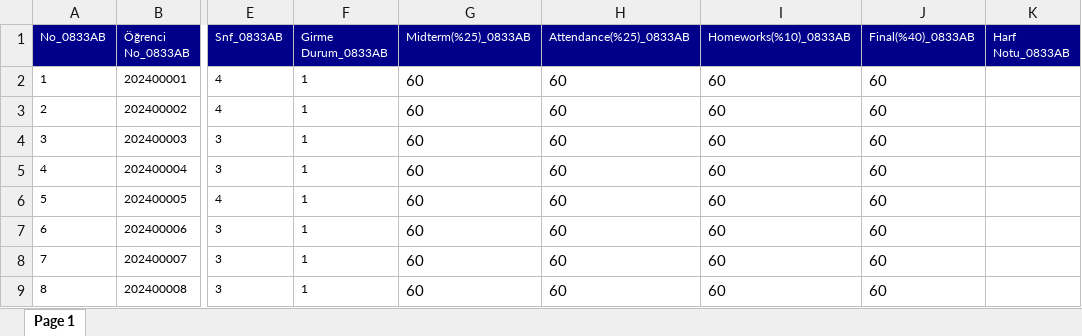
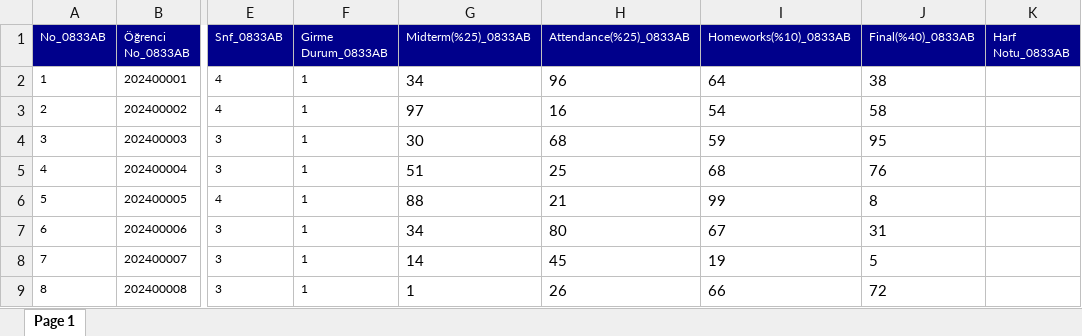
Before and after one commit to Erenimo3442/StudentEvaluationSystem, an Excel workbook: sample.xlsx, sheet Page 1, drawn as a sheet; only a part is shown, gaps mark what is left out; values as stored, in another font and other column widths than the file's, no borders; the diff covers the shown part only; the diff names each change by its address in the sheet, - before the commit and + after, or states it on an @@ line.

```diff
--- a/sample.xlsx (sheet Page 1)
+++ b/sample.xlsx (sheet Page 1)
-G2 (Midterm(%25)_0833AB): 60
+G2 (Midterm(%25)_0833AB): 34
-H2 (Attendance(%25)_0833AB): 60
+H2 (Attendance(%25)_0833AB): 96
-I2 (Homeworks(%10)_0833AB): 60
+I2 (Homeworks(%10)_0833AB): 64
-J2 (Final(%40)_0833AB): 60
+J2 (Final(%40)_0833AB): 38
-G3 (Midterm(%25)_0833AB): 60
+G3 (Midterm(%25)_0833AB): 97
-H3 (Attendance(%25)_0833AB): 60
+H3 (Attendance(%25)_0833AB): 16
-I3 (Homeworks(%10)_0833AB): 60
+I3 (Homeworks(%10)_0833AB): 54
-J3 (Final(%40)_0833AB): 60
+J3 (Final(%40)_0833AB): 58
-G4 (Midterm(%25)_0833AB): 60
+G4 (Midterm(%25)_0833AB): 30
-H4 (Attendance(%25)_0833AB): 60
+H4 (Attendance(%25)_0833AB): 68
-I4 (Homeworks(%10)_0833AB): 60
+I4 (Homeworks(%10)_0833AB): 59
-J4 (Final(%40)_0833AB): 60
+J4 (Final(%40)_0833AB): 95
-G5 (Midterm(%25)_0833AB): 60
+G5 (Midterm(%25)_0833AB): 51
-H5 (Attendance(%25)_0833AB): 60
+H5 (Attendance(%25)_0833AB): 25
-I5 (Homeworks(%10)_0833AB): 60
+I5 (Homeworks(%10)_0833AB): 68
-J5 (Final(%40)_0833AB): 60
+J5 (Final(%40)_0833AB): 76
-G6 (Midterm(%25)_0833AB): 60
+G6 (Midterm(%25)_0833AB): 88
-H6 (Attendance(%25)_0833AB): 60
+H6 (Attendance(%25)_0833AB): 21
-I6 (Homeworks(%10)_0833AB): 60
+I6 (Homeworks(%10)_0833AB): 99
-J6 (Final(%40)_0833AB): 60
+J6 (Final(%40)_0833AB): 8
-G7 (Midterm(%25)_0833AB): 60
+G7 (Midterm(%25)_0833AB): 34
-H7 (Attendance(%25)_0833AB): 60
+H7 (Attendance(%25)_0833AB): 80
-I7 (Homeworks(%10)_0833AB): 60
+I7 (Homeworks(%10)_0833AB): 67
-J7 (Final(%40)_0833AB): 60
+J7 (Final(%40)_0833AB): 31
-G8 (Midterm(%25)_0833AB): 60
+G8 (Midterm(%25)_0833AB): 14
-H8 (Attendance(%25)_0833AB): 60
+H8 (Attendance(%25)_0833AB): 45
-I8 (Homeworks(%10)_0833AB): 60
+I8 (Homeworks(%10)_0833AB): 19
-J8 (Final(%40)_0833AB): 60
+J8 (Final(%40)_0833AB): 5
-G9 (Midterm(%25)_0833AB): 60
+G9 (Midterm(%25)_0833AB): 1
-H9 (Attendance(%25)_0833AB): 60
+H9 (Attendance(%25)_0833AB): 26
-I9 (Homeworks(%10)_0833AB): 60
+I9 (Homeworks(%10)_0833AB): 66
-J9 (Final(%40)_0833AB): 60
+J9 (Final(%40)_0833AB): 72
```
Also changed, not shown: 163 edited cells elsewhere in this sheet, formulas that keep their value, 1 other file.
